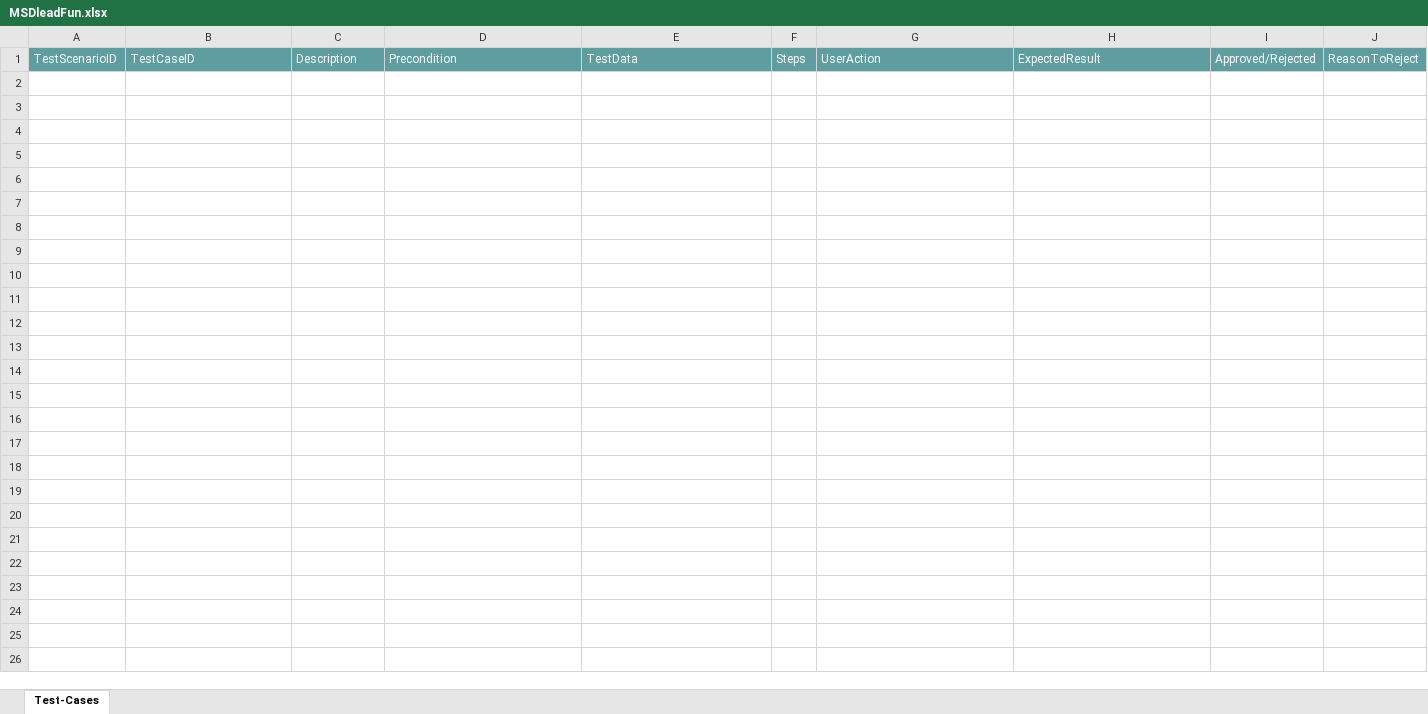
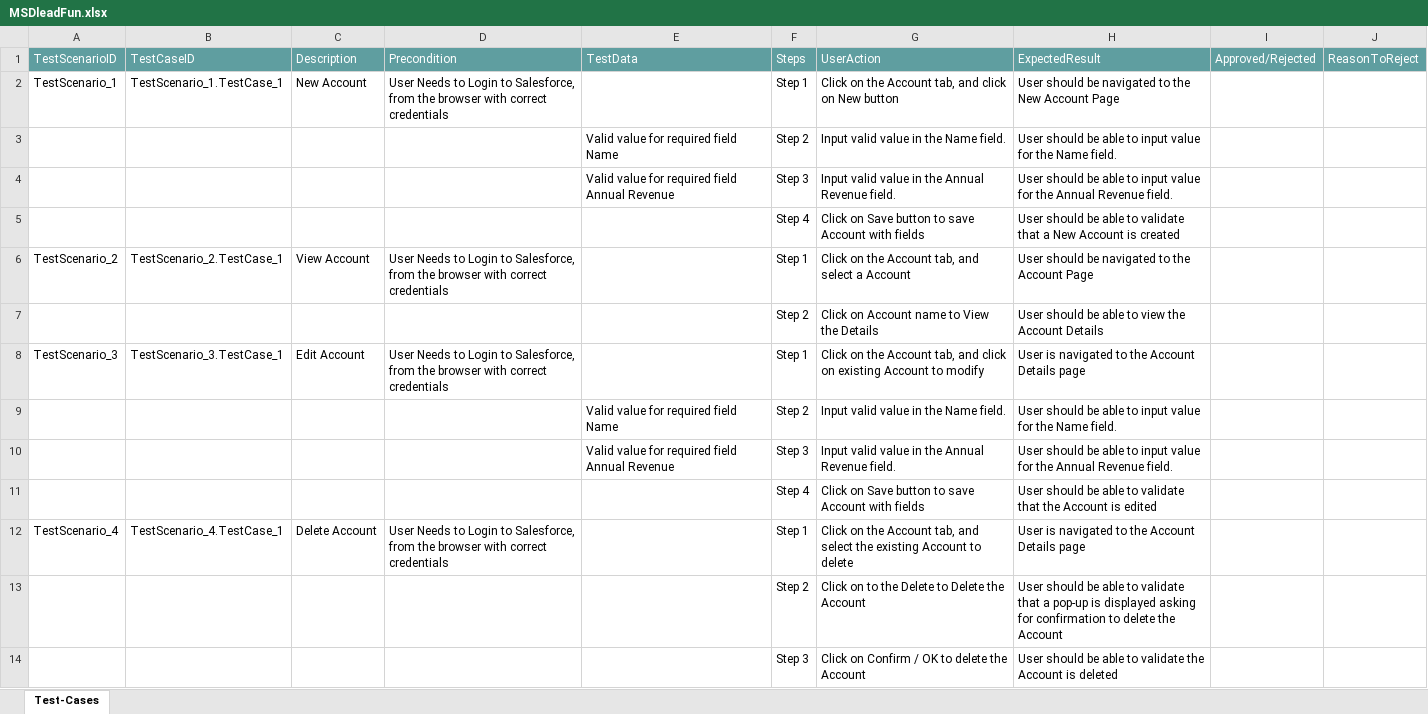
Before and after one commit to ShaikMohamedIrfan/SCR, an Excel workbook: MSDleadFun.xlsx, sheet Test-Cases, drawn as a sheet; values as stored, in another font and other column widths than the file's, no borders; table styles not drawn; the diff names each change by its address in the sheet, - before the commit and + after, or states it on an @@ line.

Commit message:
Initial Commit for Verification of Test cases

```diff
--- a/MSDleadFun.xlsx (sheet Test-Cases)
+++ b/MSDleadFun.xlsx (sheet Test-Cases)
+row 2: TestScenario_1 | TestScenario_1.TestCase_1 | New Account | User Needs to Login to Salesforce, from the browser with correct credentials |  | Step 1 | Click on the Account tab, and click on New button | User should be navigated to the New Account Page
+row 3:  |  |  |  | Valid value for required field Name | Step 2 | Input valid value in the Name field. | User should be able to input value for the Name field.
+row 4:  |  |  |  | Valid value for required field Annual Revenue | Step 3 | Input valid value in the Annual Revenue field. | User should be able to input value for the Annual Revenue field.
+row 5:  |  |  |  |  | Step 4 | Click on Save button to save Account with fields | User should be able to validate that a New Account is created
+row 6: TestScenario_2 | TestScenario_2.TestCase_1 | View Account | User Needs to Login to Salesforce, from the browser with correct credentials |  | Step 1 | Click on the Account tab, and select a Account | User should be navigated to the Account Page
+row 7:  |  |  |  |  | Step 2 | Click on Account name to View the Details | User should be able to view the Account Details
+row 8: TestScenario_3 | TestScenario_3.TestCase_1 | Edit Account | User Needs to Login to Salesforce, from the browser with correct credentials |  | Step 1 | Click on the Account tab, and click on existing Account to modify | User is navigated to the Account Details page
+row 9:  |  |  |  | Valid value for required field Name | Step 2 | Input valid value in the Name field. | User should be able to input value for the Name field.
+row 10:  |  |  |  | Valid value for required field Annual Revenue | Step 3 | Input valid value in the Annual Revenue field. | User should be able to input value for the Annual Revenue field.
+row 11:  |  |  |  |  | Step 4 | Click on Save button to save Account with fields | User should be able to validate that the Account is edited
+row 12: TestScenario_4 | TestScenario_4.TestCase_1 | Delete Account | User Needs to Login to Salesforce, from the browser with correct credentials |  | Step 1 | Click on the Account tab, and select the existing Account to delete | User is navigated to the Account Details page
+row 13:  |  |  |  |  | Step 2 | Click on to the Delete to Delete the Account | User should be able to validate that a pop-up is displayed asking for confirmation to delete the Account
+row 14:  |  |  |  |  | Step 3 | Click on Confirm / OK to delete the Account | User should be able to validate the Account is deleted
```
